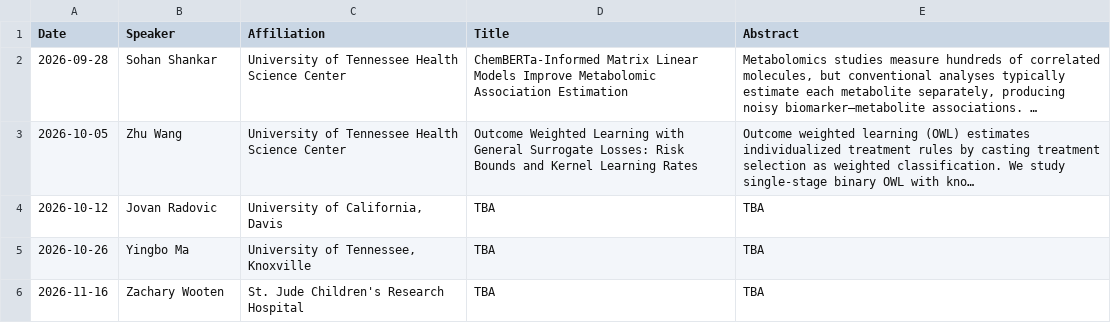
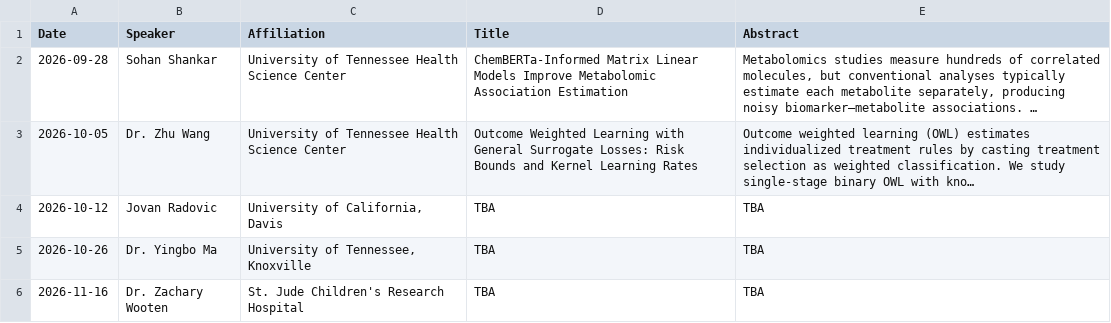
Before and after one commit to uthsc-biostat-seminars/Seminars, a TSV file: upcoming_seminars.tsv, drawn as a sheet; long unchanged cells end in …; the diff names each change by its address in the sheet, - before the commit and + after, or states it on an @@ line.

Commit message:
Update upcoming_seminars.tsv

```diff
--- a/upcoming_seminars.tsv
+++ b/upcoming_seminars.tsv
-B3 (Speaker): Zhu Wang
+B3 (Speaker): Dr. Zhu Wang
-B5 (Speaker): Yingbo Ma
+B5 (Speaker): Dr. Yingbo Ma
-B6 (Speaker): Zachary Wooten
+B6 (Speaker): Dr. Zachary Wooten
```
